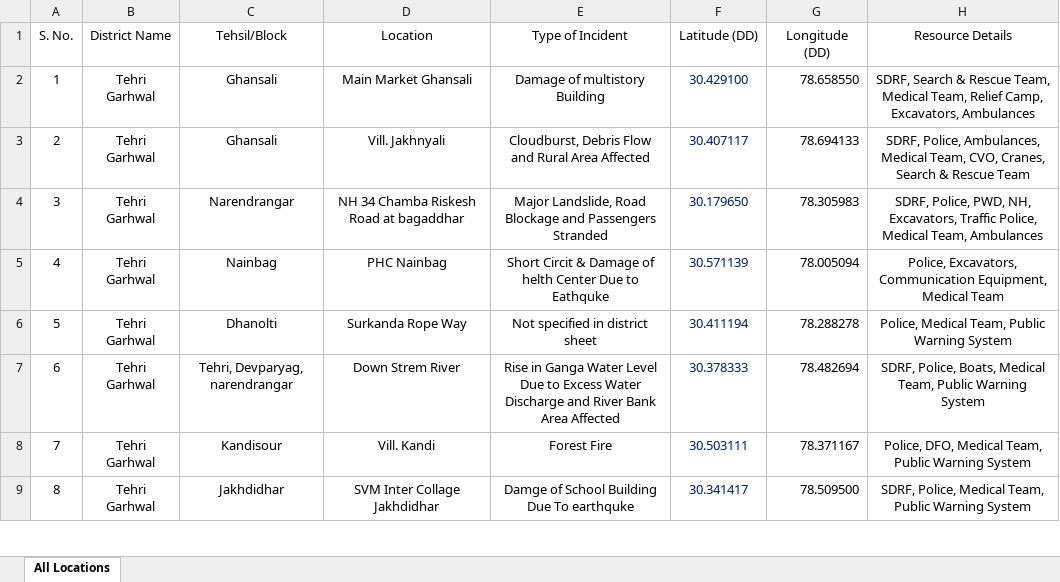
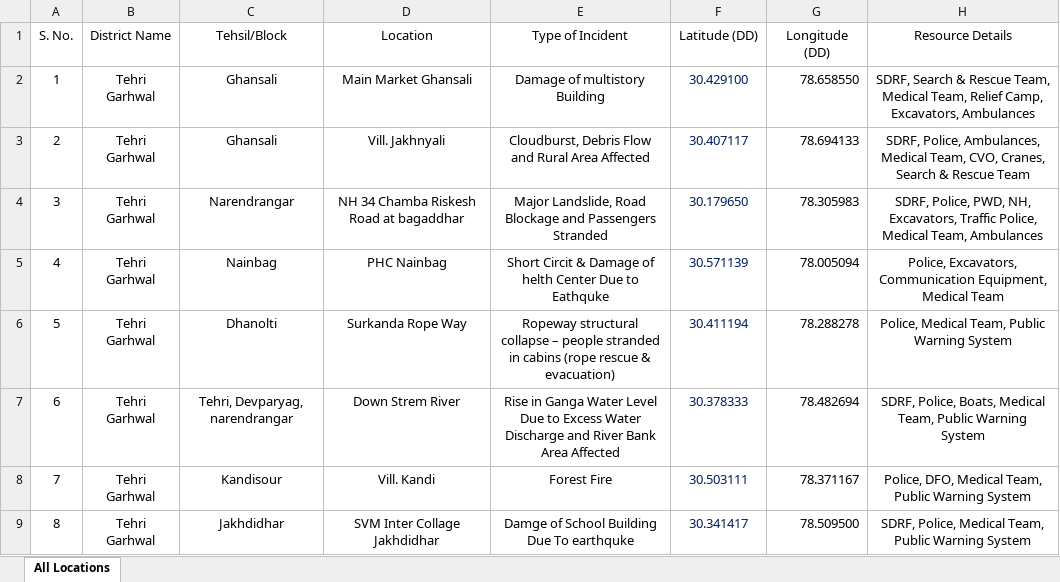
Before and after one commit to usdma-aapdadiwas-2026/usdma-aapdadiwas-2026.github.io, an Excel workbook: All_Locations.xlsx, sheet All Locations, drawn as a sheet; only a part is shown; values as stored, in another font and other column widths than the file's, no borders; the diff names each change by its address in the sheet, - before the commit and + after, or states it on an @@ line.

```diff
--- a/All_Locations.xlsx (sheet All Locations)
+++ b/All_Locations.xlsx (sheet All Locations)
-E6 (Type of Incident): Not specified in district sheet
+E6 (Type of Incident): Ropeway structural collapse – people stranded in cabins (rope rescue & evacuation)
```
Also changed, not shown: 3 other files.
